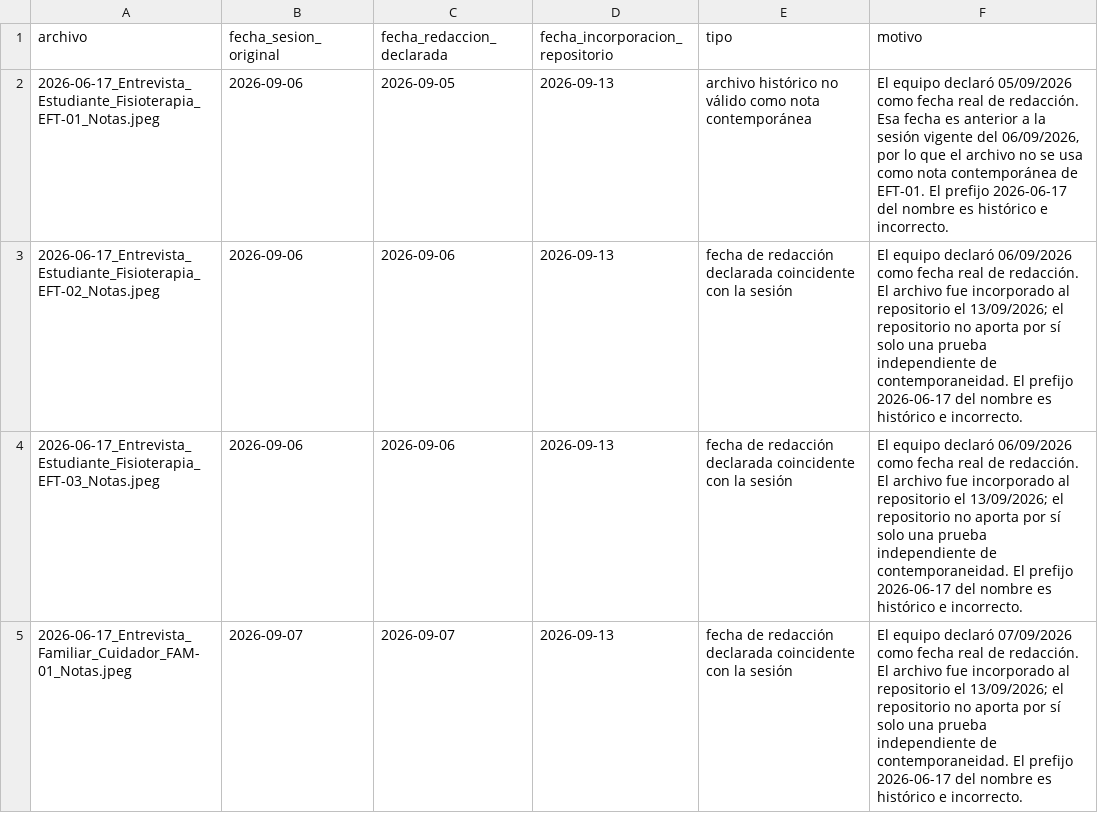
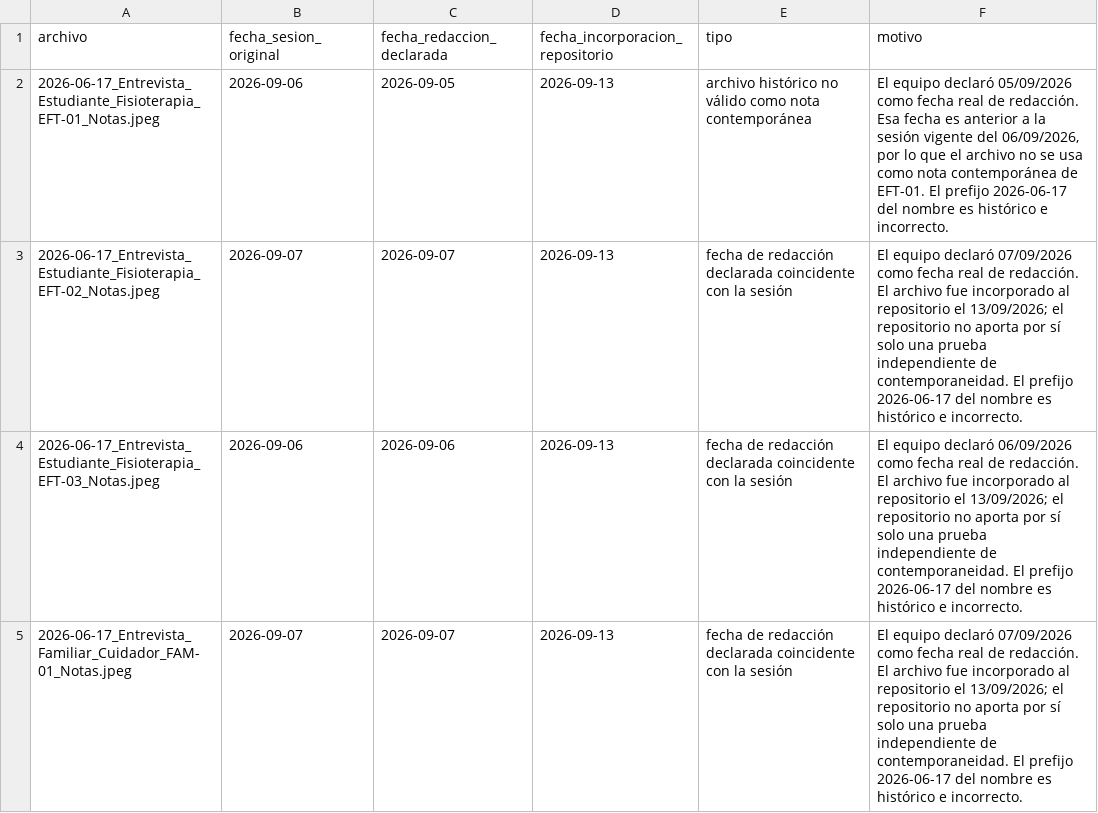
Before and after one commit to gleiston-guerrero/SICST_ISR401, a CSV file: 10_Autoria/notas_campo/registro_elaboracion_notas.csv, drawn as a sheet; only a part is shown.

Commit message:
Corregir fecha real de EFT-02 a 07/09/2026

```diff
--- a/10_Autoria/notas_campo/registro_elaboracion_notas.csv
+++ b/10_Autoria/notas_campo/registro_elaboracion_notas.csv
@@ -2,3 +2,3 @@
 2026-06-17_Entrevista_Estudiante_Fisioterapia_EFT-01_Notas.jpeg,2026-09-06,2026-09-05,2026-09-13,archivo histórico no válido como nota contemporánea,"El equipo declaró 05/09/2026 como fecha real de redacción. Esa fecha es anterior a la sesión vigente del 06/09/2026, por lo que el archivo no se usa como nota contemporánea de EFT-01. El prefijo 2026-06-17 del nombre es histórico e incorrecto."
-2026-06-17_Entrevista_Estudiante_Fisioterapia_EFT-02_Notas.jpeg,2026-09-06,2026-09-06,2026-09-13,fecha de redacción declarada coincidente con la sesión,El equipo declaró 06/09/2026 como fecha real de redacción. El archivo fue incorporado al repositorio el 13/09/2026; el repositorio no aporta por sí solo una prueba independiente de contemporaneidad. El prefijo 2026-06-17 del nombre es histórico e incorrecto.
+2026-06-17_Entrevista_Estudiante_Fisioterapia_EFT-02_Notas.jpeg,2026-09-07,2026-09-07,2026-09-13,fecha de redacción declarada coincidente con la sesión,El equipo declaró 07/09/2026 como fecha real de redacción. El archivo fue incorporado al repositorio el 13/09/2026; el repositorio no aporta por sí solo una prueba independiente de contemporaneidad. El prefijo 2026-06-17 del nombre es histórico e incorrecto.
 2026-06-17_Entrevista_Estudiante_Fisioterapia_EFT-03_Notas.jpeg,2026-09-06,2026-09-06,2026-09-13,fecha de redacción declarada coincidente con la sesión,El equipo declaró 06/09/2026 como fecha real de redacción. El archivo fue incorporado al repositorio el 13/09/2026; el repositorio no aporta por sí solo una prueba independiente de contemporaneidad. El prefijo 2026-06-17 del nombre es histórico e incorrecto.
```
Also changed, not shown: 02_Evidencias/elegibilidad.csv, 10_Autoria/bitácora_sesiones/bitacora_elicitacion.csv, 3 other files.
